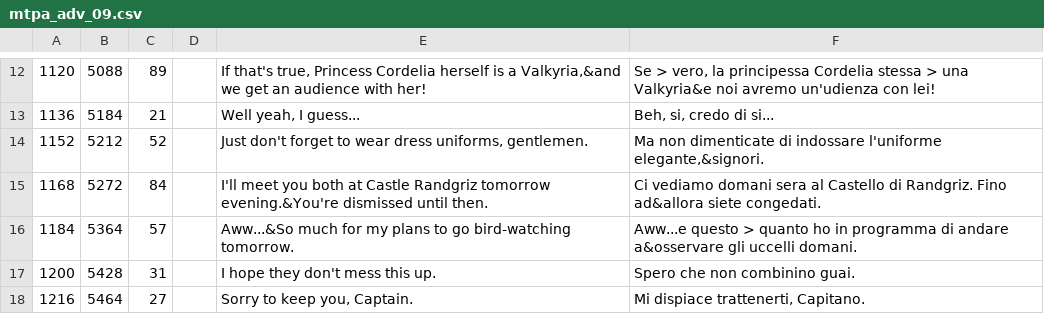
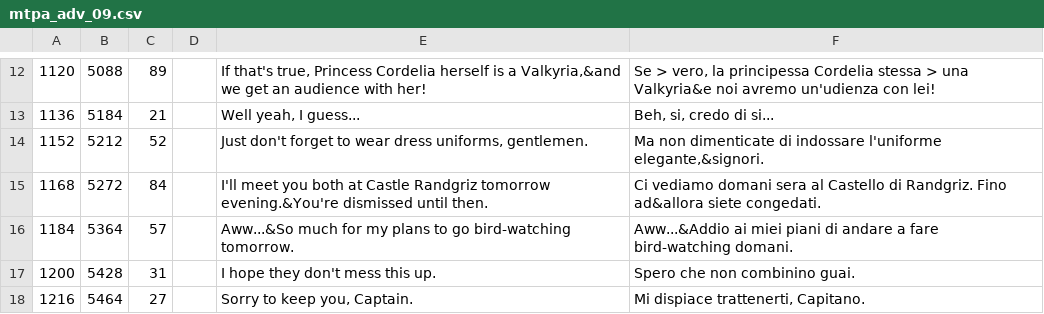
Before and after one commit to zSavT/Valkyria-Chronicles-Patch-ITA, a CSV file: Patch/File tradotti/Valkyria Chronicles/data/resource/mpta/mtpa_adv_09.csv, drawn as a sheet; only a part is shown, gaps mark what is left out; the diff covers the shown part only.

```diff
--- a/Patch/File tradotti/Valkyria Chronicles/data/resource/mpta/mtpa_adv_09.csv
+++ b/Patch/File tradotti/Valkyria Chronicles/data/resource/mpta/mtpa_adv_09.csv
@@ -15,3 +15,3 @@
 1168;5272;84;;I'll meet you both at Castle Randgriz tomorrow evening.&You're dismissed until then.;Ci vediamo domani sera al Castello di Randgriz. Fino ad&allora siete congedati.
-1184;5364;57;;Aww...&So much for my plans to go bird-watching tomorrow.;Aww...e questo > quanto ho in programma di andare a&osservare gli uccelli domani.
+1184;5364;57;;Aww...&So much for my plans to go bird-watching tomorrow.;Aww...&Addio ai miei piani di andare a fare bird-watching domani.
 1200;5428;31;;I hope they don't mess this up.;Spero che non combinino guai.
```
Also changed, not shown: 7 edited cells elsewhere in this file, Patch/File tradotti/Valkyria Chronicles/data/resource/mpta/mtpa_adv_07.csv, Patch/File tradotti/Valkyria Chronicles/data/resource/mpta/mtpa_adv_10.csv, 1 other file.
